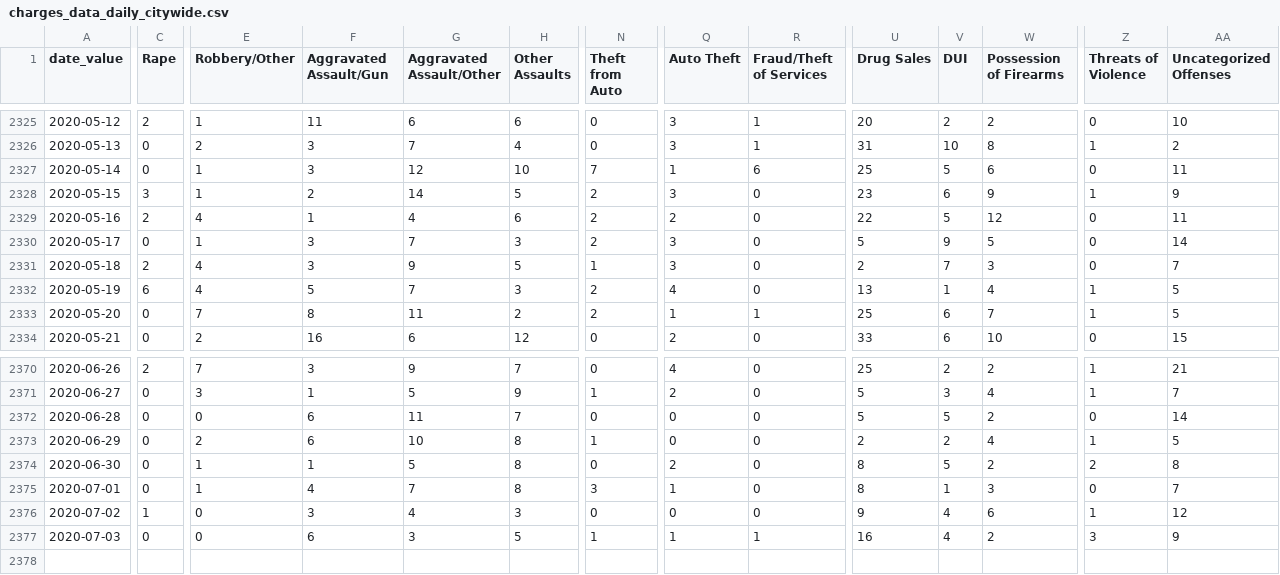
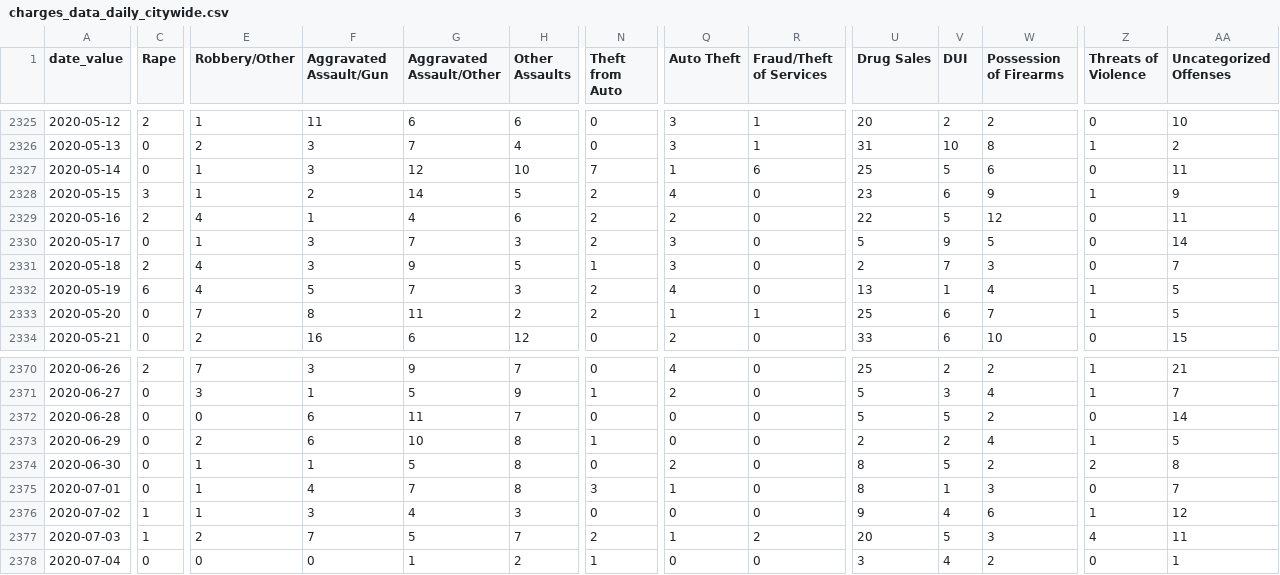
Before and after one commit to PhillyDistrictAttorneysOffice/phillydao-public-data, a CSV file: docs/data/charges_data_daily_citywide.csv, drawn as a sheet; only a part is shown, gaps mark what is left out; rows hold the shown columns only; the diff names each change by its address in the sheet, - before the commit and + after, or states it on an @@ line.

```diff
--- a/docs/data/charges_data_daily_citywide.csv
+++ b/docs/data/charges_data_daily_citywide.csv
-Q2328 (Auto Theft): 3
+Q2328 (Auto Theft): 4
-E2376 (Robbery/Other): 0
+E2376 (Robbery/Other): 1
-C2377 (Rape): 0
+C2377 (Rape): 1
-E2377 (Robbery/Other): 0
+E2377 (Robbery/Other): 2
-F2377 (Aggravated Assault/Gun): 6
+F2377 (Aggravated Assault/Gun): 7
-G2377 (Aggravated Assault/Other): 3
+G2377 (Aggravated Assault/Other): 5
-H2377 (Other Assaults): 5
+H2377 (Other Assaults): 7
-N2377 (Theft from Auto): 1
+N2377 (Theft from Auto): 2
-R2377 (Fraud/Theft of Services): 1
+R2377 (Fraud/Theft of Services): 2
-U2377 (Drug Sales): 16
+U2377 (Drug Sales): 20
-V2377 (DUI): 4
+V2377 (DUI): 5
-W2377 (Possession of Firearms): 2
+W2377 (Possession of Firearms): 3
-Z2377 (Threats of Violence): 3
+Z2377 (Threats of Violence): 4
-AA2377 (Uncategorized Offenses): 9
+AA2377 (Uncategorized Offenses): 11
+row 2378: 2020-07-04 | 0 | 0 | 0 | 1 | 2 | 1 | 0 | 0 | 3 | 4 | 2 | 0 | 1
```
Also changed, not shown: docs/data/arrest_data_daily_citywide.csv, docs/data/summary_arrest_data_daily_citywide.csv, 32 other files.
